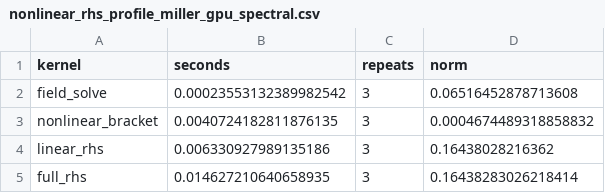
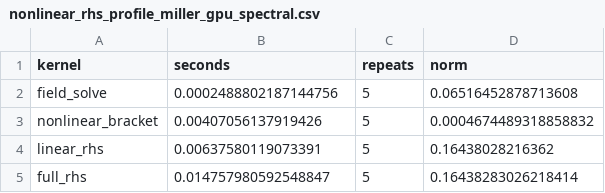
Before and after one commit to uwplasma/SPECTRAX-GK, a CSV file: docs/_static/nonlinear_rhs_profile_miller_gpu_spectral.csv, drawn as a sheet.

Commit message:
Optimize Laguerre nonlinear transforms

```diff
--- a/docs/_static/nonlinear_rhs_profile_miller_gpu_spectral.csv
+++ b/docs/_static/nonlinear_rhs_profile_miller_gpu_spectral.csv
@@ -1,5 +1,5 @@
 kernel,seconds,repeats,norm
-field_solve,0.00023553132389982542,3,0.06516452878713608
-nonlinear_bracket,0.0040724182811876135,3,0.0004674489318858832
-linear_rhs,0.006330927989135186,3,0.16438028216362
-full_rhs,0.014627210640658935,3,0.16438283026218414
+field_solve,0.0002488802187144756,5,0.06516452878713608
+nonlinear_bracket,0.00407056137919426,5,0.0004674489318858832
+linear_rhs,0.00637580119073391,5,0.16438028216362
+full_rhs,0.014757980592548847,5,0.16438283026218414
```
Also changed, not shown: docs/_static/nonlinear_rhs_profile_miller_cpu.csv, docs/_static/nonlinear_rhs_profile_miller_cpu_spectral.csv, 11 other files.
